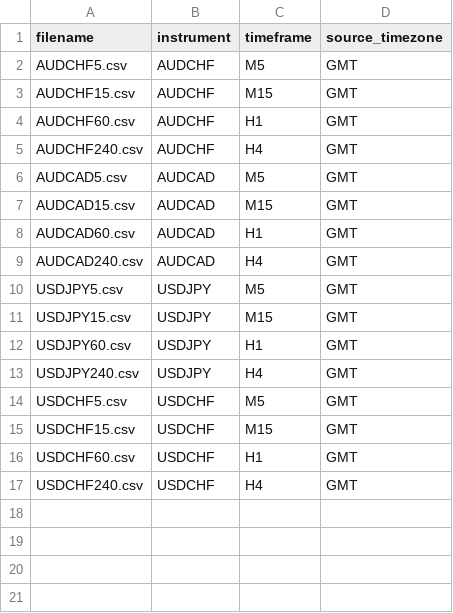
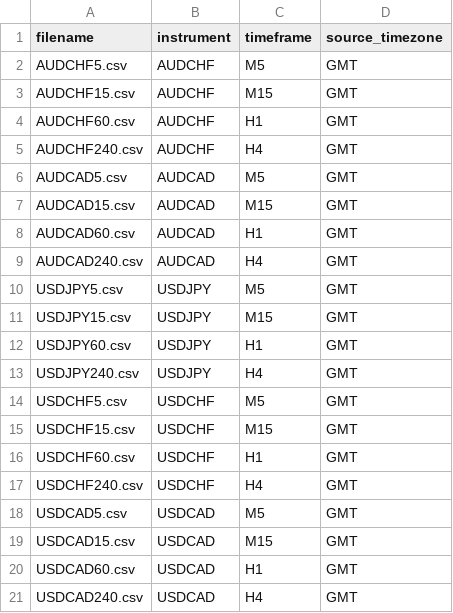
Before and after one commit to claudecollab3/Forex-Data, a CSV file: raw/sources.csv, drawn as a sheet; the diff names each change by its address in the sheet, - before the commit and + after, or states it on an @@ line.

```diff
--- a/raw/sources.csv
+++ b/raw/sources.csv
+row 18: USDCAD5.csv | USDCAD | M5 | GMT
+row 19: USDCAD15.csv | USDCAD | M15 | GMT
+row 20: USDCAD60.csv | USDCAD | H1 | GMT
+row 21: USDCAD240.csv | USDCAD | H4 | GMT
```
Also changed, not shown: manifest/manifest.csv, 9 other files.
